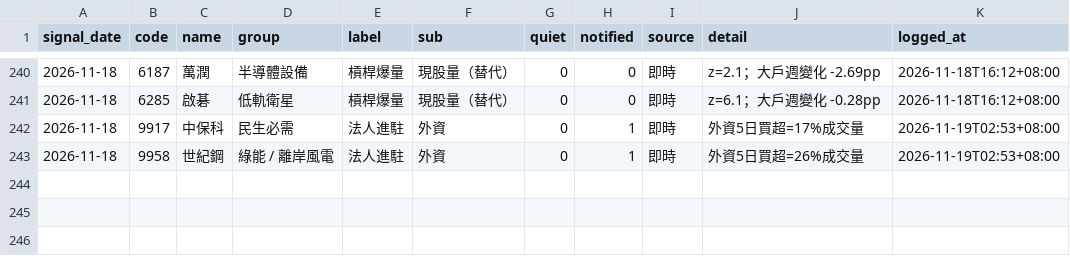
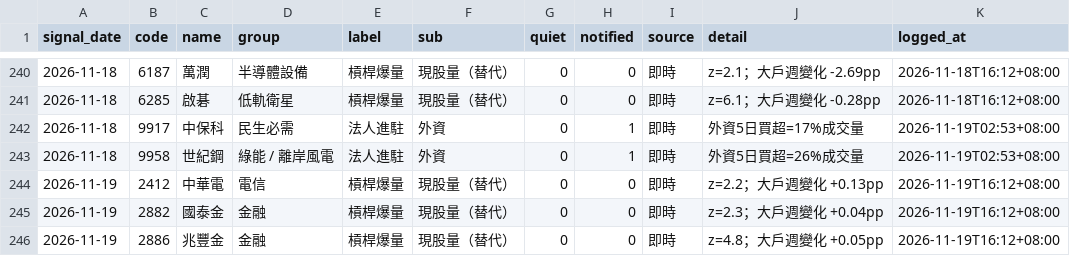
Before and after one commit to sh-marketlab/tw-sector-market, a CSV file: data/signal_log.csv, drawn as a sheet; only a part is shown, gaps mark what is left out.

```diff
--- a/data/signal_log.csv
+++ b/data/signal_log.csv
@@ -243 +243,4 @@ signal_date,code,name,group,label,sub,quiet,notified,source,detail,logged_at
 2026-11-18,9958,世紀鋼,綠能 / 離岸風電,法人進駐,外資,0,1,即時,外資5日買超=26%成交量,2026-11-19T02:53+08:00
+2026-11-19,2412,中華電,電信,槓桿爆量,現股量（替代）,0,0,即時,z=2.2；大戶週變化 +0.13pp,2026-11-19T16:12+08:00
+2026-11-19,2882,國泰金,金融,槓桿爆量,現股量（替代）,0,0,即時,z=2.3；大戶週變化 +0.04pp,2026-11-19T16:12+08:00
+2026-11-19,2886,兆豐金,金融,槓桿爆量,現股量（替代）,0,0,即時,z=4.8；大戶週變化 +0.05pp,2026-11-19T16:12+08:00
```
Also changed, not shown: data/insti_daily.csv, data/warrants_daily.csv, 3 other files.
